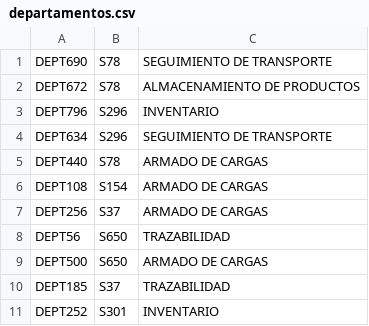
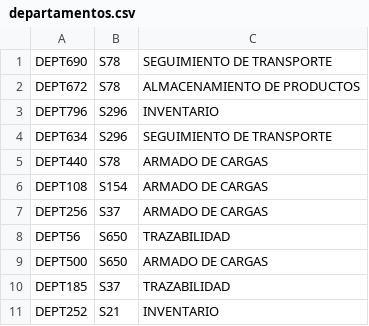
Before and after one commit to HuGymsForMe/hmnlogistics, a CSV file: files/departamentos.csv, drawn as a sheet.

```diff
--- a/files/departamentos.csv
+++ b/files/departamentos.csv
@@ -10,2 +10,2 @@ DEPT500;S650;ARMADO DE CARGAS
 DEPT185;S37;TRAZABILIDAD
-DEPT252;S301;INVENTARIO
+DEPT252;S21;INVENTARIO
```
Also changed, not shown: files/datos_empleados.csv, files/empleados.csv, 22 other files.
